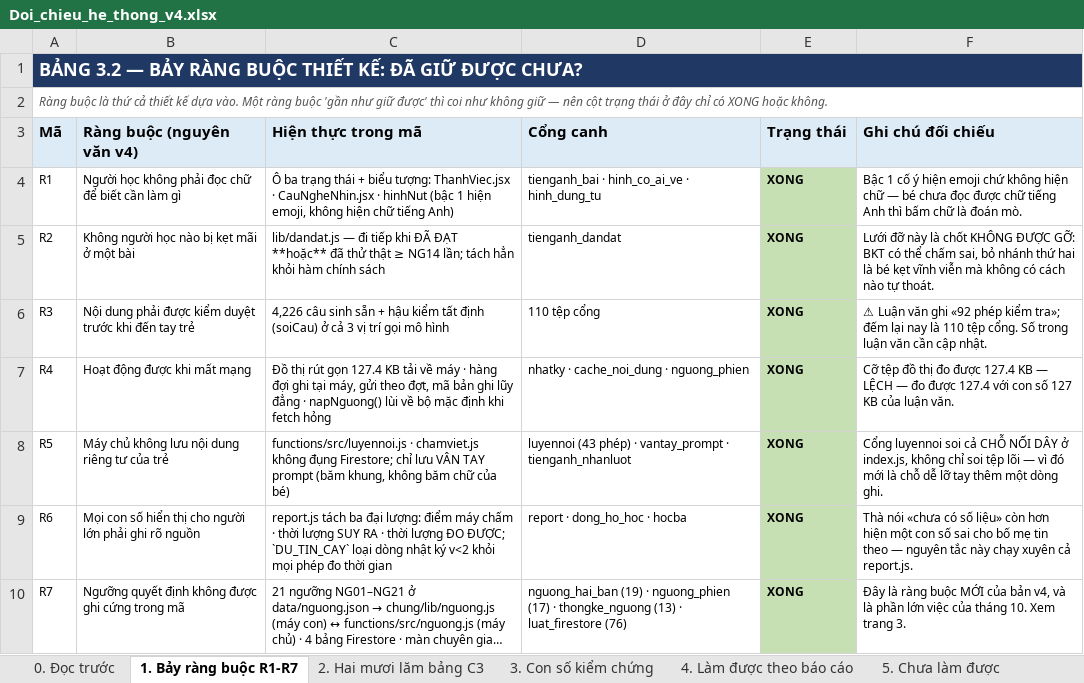
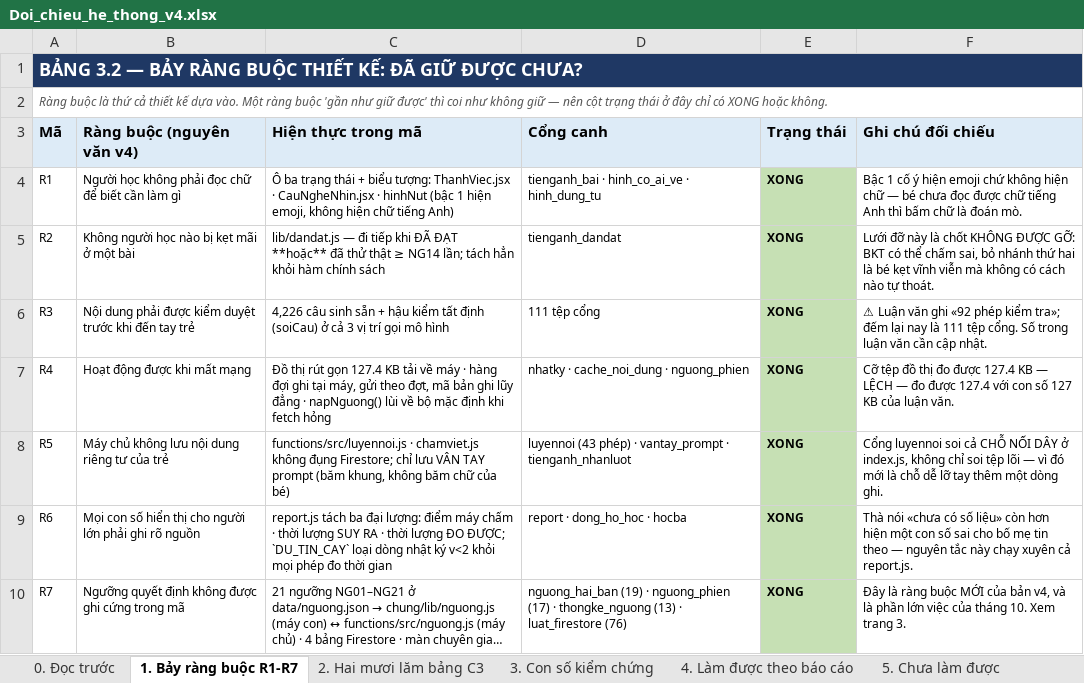
Before and after one commit to mobiluckvn/toan, an Excel workbook: docs/Doi_chieu_he_thong_v4.xlsx, sheet 1. Bảy ràng buộc R1-R7, drawn as a sheet; long unchanged cells end in …; values as stored, in another font and other column widths than the file's, no borders; the diff names each change by its address in the sheet, - before the commit and + after, or states it on an @@ line.

```diff
--- a/docs/Doi_chieu_he_thong_v4.xlsx (sheet 1. Bảy ràng buộc R1-R7)
+++ b/docs/Doi_chieu_he_thong_v4.xlsx (sheet 1. Bảy ràng buộc R1-R7)
-D6 (Cổng canh): 110 tệp cổng
+D6 (Cổng canh): 111 tệp cổng
-F6 (Ghi chú đối chiếu): …nay là 110 tệp cổng.…
+F6 (Ghi chú đối chiếu): …nay là 111 tệp cổng.…
```
Also changed, not shown: sheet 5. Chưa làm được, sheet 8. Việc nên làm tiếp, sheet 3. Con số kiểm chứng, sheet 6. Làm THÊM ngoài báo cáo, 1 other file.
